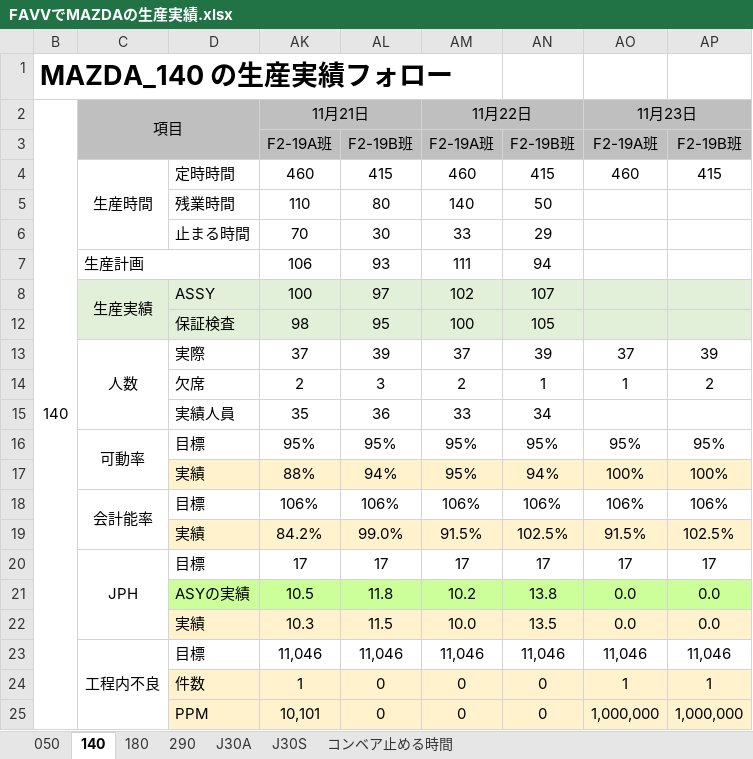
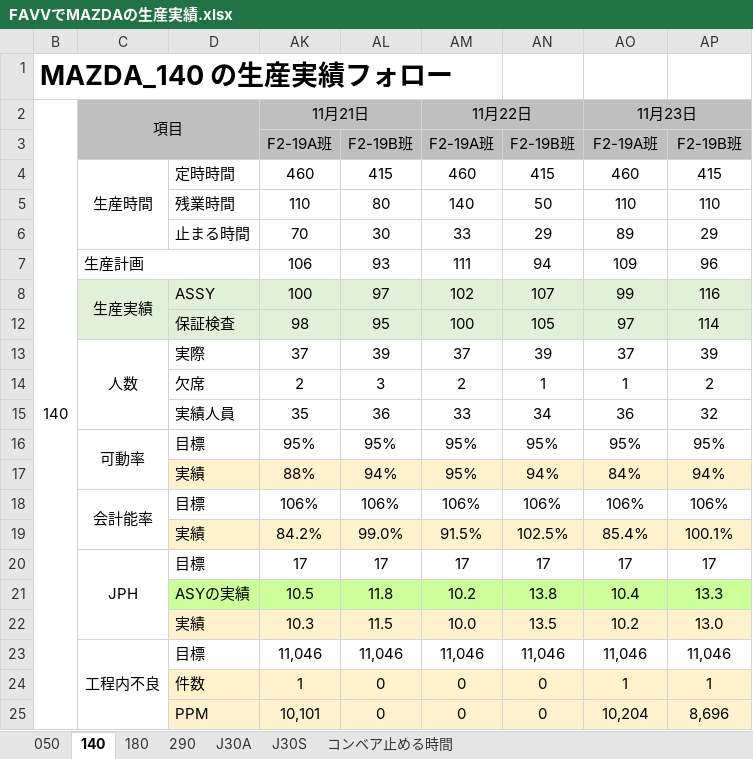
Before and after one commit to dathu198/fas, an Excel workbook: FILE BÁO CÁO/FAVVでMAZDAの生産実績.xlsx, sheet 140, drawn as a sheet; values as stored, in another font and other column widths than the file's, no borders; the diff names each change by its address in the sheet, - before the commit and + after, or states it on an @@ line.

```diff
--- a/FILE BÁO CÁO/FAVVでMAZDAの生産実績.xlsx (sheet 140)
+++ b/FILE BÁO CÁO/FAVVでMAZDAの生産実績.xlsx (sheet 140)
-AO5 (11月23日): (empty)
+AO5 (11月23日): 110
-AP5: (empty)
+AP5: 110
-AO6 (11月23日): (empty)
+AO6 (11月23日): 89
-AP6: (empty)
+AP6: 29
-AO7 (11月23日): (empty)
+AO7 (11月23日): 109
-AP7: (empty)
+AP7: 96
-AO8 (11月23日): (empty)
+AO8 (11月23日): 99
-AP8: (empty)
+AP8: 116
-AO12 (11月23日): (empty)
+AO12 (11月23日): 97
-AP12: (empty)
+AP12: 114
-AO15 (11月23日): (empty)
+AO15 (11月23日): 36
-AP15: (empty)
+AP15: 32
-AO17 (11月23日): 100%
+AO17 (11月23日): 84%
-AP17: 100%
+AP17: 94%
-AO19 (11月23日): 91.5%
+AO19 (11月23日): 85.4%
-AP19: 102.5%
+AP19: 100.1%
-AO21 (11月23日): 0.0
+AO21 (11月23日): 10.4
-AP21: 0.0
+AP21: 13.3
-AO22 (11月23日): 0.0
+AO22 (11月23日): 10.2
-AP22: 0.0
+AP22: 13.0
-AO25 (11月23日): 1,000,000
+AO25 (11月23日): 10,204
-AP25: 1,000,000
+AP25: 8,696
```
Also changed, not shown: sheet J30S, sheet J30A, sheet 290, sheet 180, sheet 050, hidden cells, FILE BÁO CÁO/614D-82141の生産実績.xlsx, FILE BÁO CÁO/SUZUKIの生産実績.xlsx, 1 other file.
